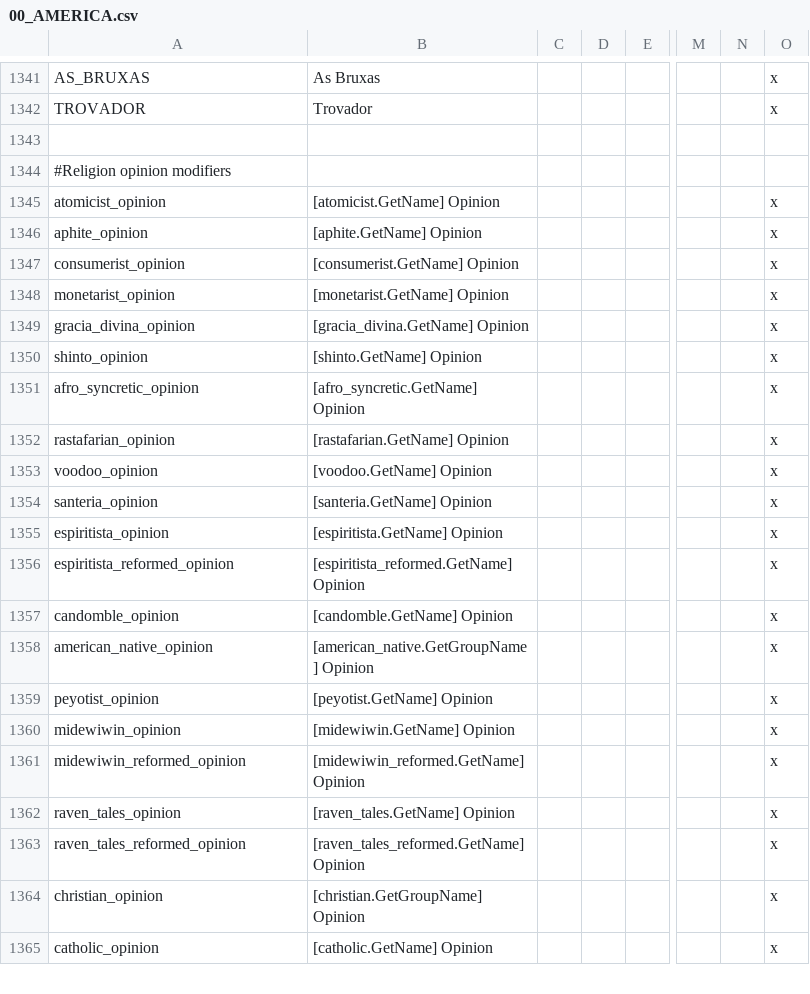
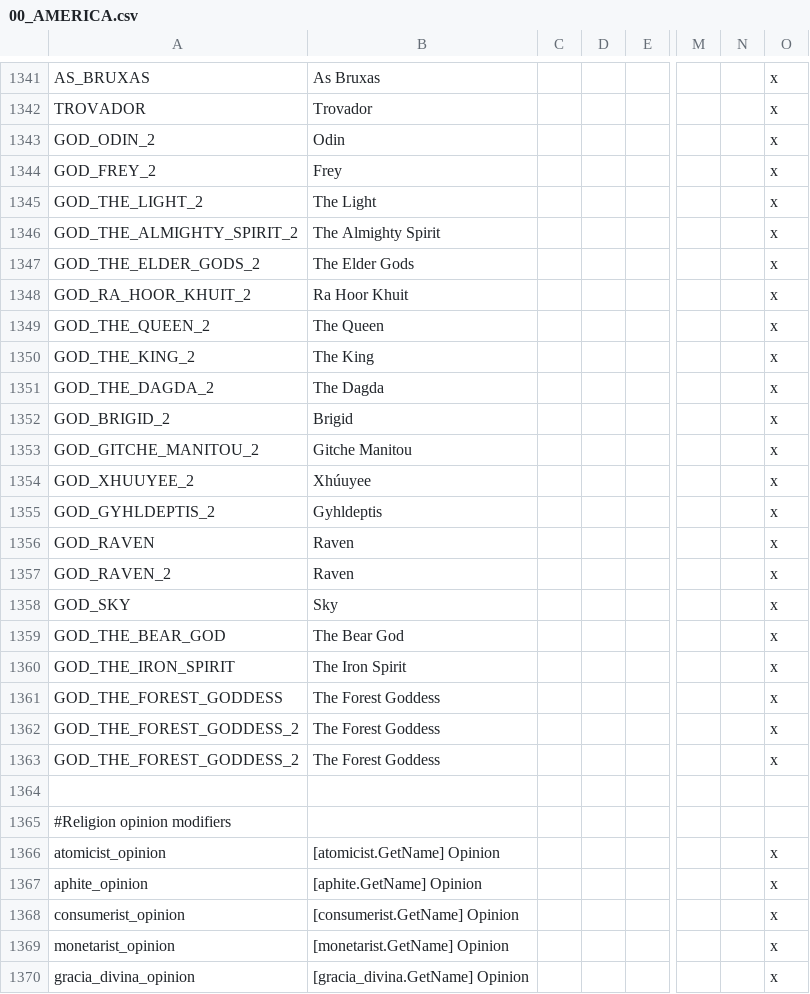
Before and after one commit to Ofaloaf/postapoc, a CSV file: After the End Fan Fork/localisation/00_AMERICA.csv, drawn as a sheet; only a part is shown, gaps mark what is left out; the shorter side is filled out with more unchanged rows; rows hold the shown columns only; the diff names each change by its address in the sheet, - before the commit and + after, or states it on an @@ line.

```diff
--- a/After the End Fan Fork/localisation/00_AMERICA.csv
+++ b/After the End Fan Fork/localisation/00_AMERICA.csv
+row 1343: GOD_ODIN_2 | Odin |  |  |  |  |  | x
+row 1344: GOD_FREY_2 | Frey |  |  |  |  |  | x
+row 1345: GOD_THE_LIGHT_2 | The Light |  |  |  |  |  | x
+row 1346: GOD_THE_ALMIGHTY_SPIRIT_2 | The Almighty Spirit |  |  |  |  |  | x
+row 1347: GOD_THE_ELDER_GODS_2 | The Elder Gods |  |  |  |  |  | x
+row 1348: GOD_RA_HOOR_KHUIT_2 | Ra Hoor Khuit |  |  |  |  |  | x
+row 1349: GOD_THE_QUEEN_2 | The Queen |  |  |  |  |  | x
+row 1350: GOD_THE_KING_2 | The King |  |  |  |  |  | x
+row 1351: GOD_THE_DAGDA_2 | The Dagda |  |  |  |  |  | x
+row 1352: GOD_BRIGID_2 | Brigid |  |  |  |  |  | x
+row 1353: GOD_GITCHE_MANITOU_2 | Gitche Manitou |  |  |  |  |  | x
+row 1354: GOD_XHUUYEE_2 | Xhúuyee |  |  |  |  |  | x
+row 1355: GOD_GYHLDEPTIS_2 | Gyhldeptis |  |  |  |  |  | x
+row 1356: GOD_RAVEN | Raven |  |  |  |  |  | x
+row 1357: GOD_RAVEN_2 | Raven |  |  |  |  |  | x
+row 1358: GOD_SKY | Sky |  |  |  |  |  | x
+row 1359: GOD_THE_BEAR_GOD | The Bear God |  |  |  |  |  | x
+row 1360: GOD_THE_IRON_SPIRIT | The Iron Spirit |  |  |  |  |  | x
+row 1361: GOD_THE_FOREST_GODDESS | The Forest Goddess |  |  |  |  |  | x
+row 1362: GOD_THE_FOREST_GODDESS_2 | The Forest Goddess |  |  |  |  |  | x
+row 1363: GOD_THE_FOREST_GODDESS_2 | The Forest Goddess |  |  |  |  |  | x
```
Also changed, not shown: 2 other files.
